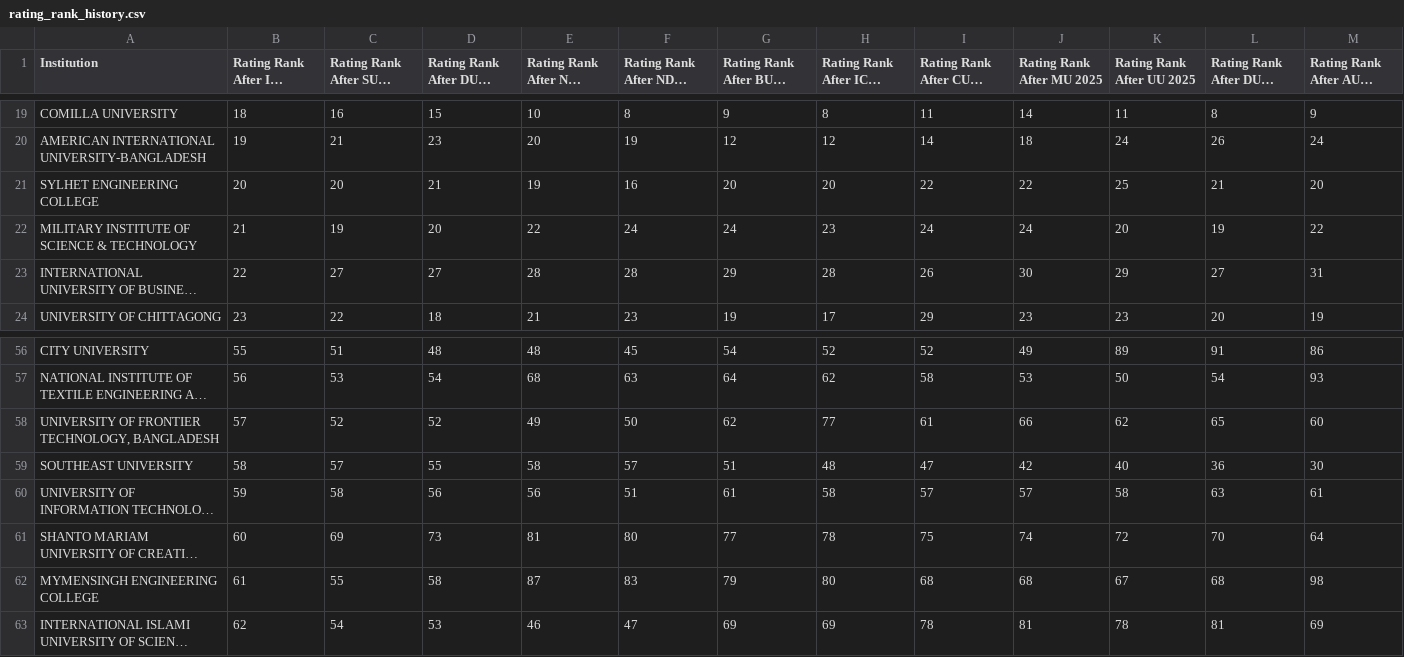
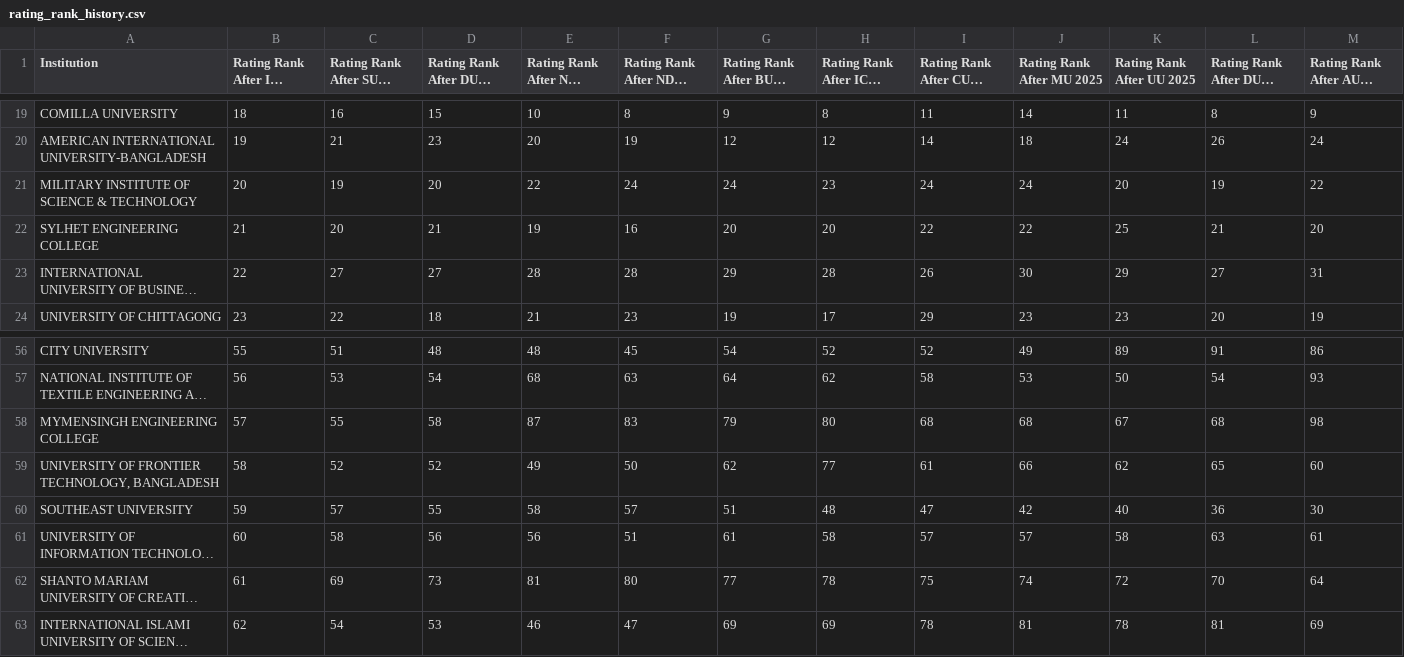
Before and after one commit to ir-rafio/IUPC-CGPA, a CSV file: rating_calculator/output/rating_rank_history.csv, drawn as a sheet; only a part is shown, gaps mark what is left out; long unchanged cells end in …; removed rows and columns are numbered as before the commit, all else as after; rows hold the shown columns only; the diff names each change by its address in the sheet, - before the commit and + after, or states it on an @@ line.

```diff
--- a/rating_calculator/output/rating_rank_history.csv
+++ b/rating_calculator/output/rating_rank_history.csv
-row 21: SYLHET ENGINEERING COLLEGE | 20 | 20 | 21 | 19 | 16 | 20 | 20 | 22 | 22 | 25 | 21 | 20
-B21 (Rating Rank After IUT 2026): 21
+B21 (Rating Rank After IUT 2026): 20
+row 22: SYLHET ENGINEERING COLLEGE | 21 | 20 | 21 | 19 | 16 | 20 | 20 | 22 | 22 | 25 | 21 | 20
+row 58: MYMENSINGH ENGINEERING COLLEGE | 57 | 55 | 58 | 87 | 83 | 79 | 80 | 68 | 68 | 67 | 68 | 98
-B59 (Rating Rank After IUT 2026): 57
+B59 (Rating Rank After IUT 2026): 58
-B60 (Rating Rank After IUT 2026): 58
+B60 (Rating Rank After IUT 2026): 59
-B61 (Rating Rank After IUT 2026): 59
+B61 (Rating Rank After IUT 2026): 60
-B62 (Rating Rank After IUT 2026): 60
+B62 (Rating Rank After IUT 2026): 61
-row 62: MYMENSINGH ENGINEERING COLLEGE | 61 | 55 | 58 | 87 | 83 | 79 | 80 | 68 | 68 | 67 | 68 | 98
```
Also changed, not shown: performance_calculator/output/performances.csv, rating_calculator/output/latest_ratings.csv, 4 other files.
